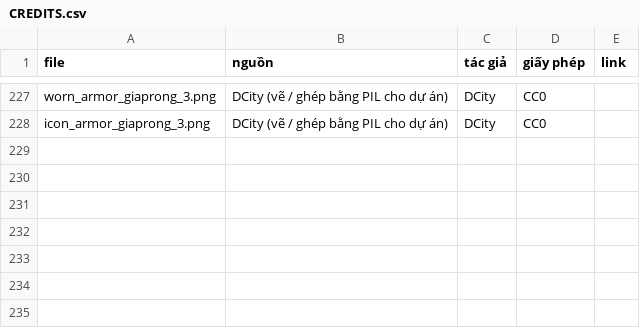
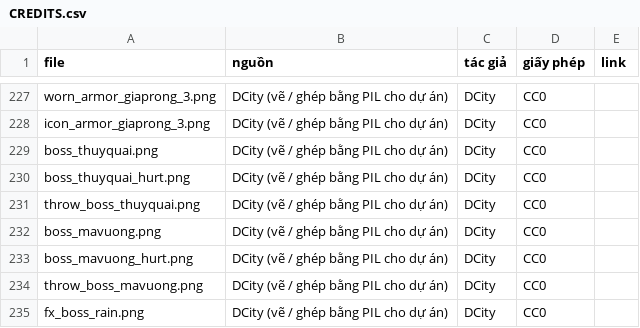
Before and after one commit to dbphx/game-center, a CSV file: public/img/toon/arena/CREDITS.csv, drawn as a sheet; only a part is shown, gaps mark what is left out.

```diff
--- a/public/img/toon/arena/CREDITS.csv
+++ b/public/img/toon/arena/CREDITS.csv
@@ -228 +228,8 @@ worn_armor_giaprong_3.png,DCity (vẽ / ghép bằng PIL cho dự án),DCity,CC0
 icon_armor_giaprong_3.png,DCity (vẽ / ghép bằng PIL cho dự án),DCity,CC0,
+boss_thuyquai.png,DCity (vẽ / ghép bằng PIL cho dự án),DCity,CC0,
+boss_thuyquai_hurt.png,DCity (vẽ / ghép bằng PIL cho dự án),DCity,CC0,
+throw_boss_thuyquai.png,DCity (vẽ / ghép bằng PIL cho dự án),DCity,CC0,
+boss_mavuong.png,DCity (vẽ / ghép bằng PIL cho dự án),DCity,CC0,
+boss_mavuong_hurt.png,DCity (vẽ / ghép bằng PIL cho dự án),DCity,CC0,
+throw_boss_mavuong.png,DCity (vẽ / ghép bằng PIL cho dự án),DCity,CC0,
+fx_boss_rain.png,DCity (vẽ / ghép bằng PIL cho dự án),DCity,CC0,
```
Also changed, not shown: 20 other files.
